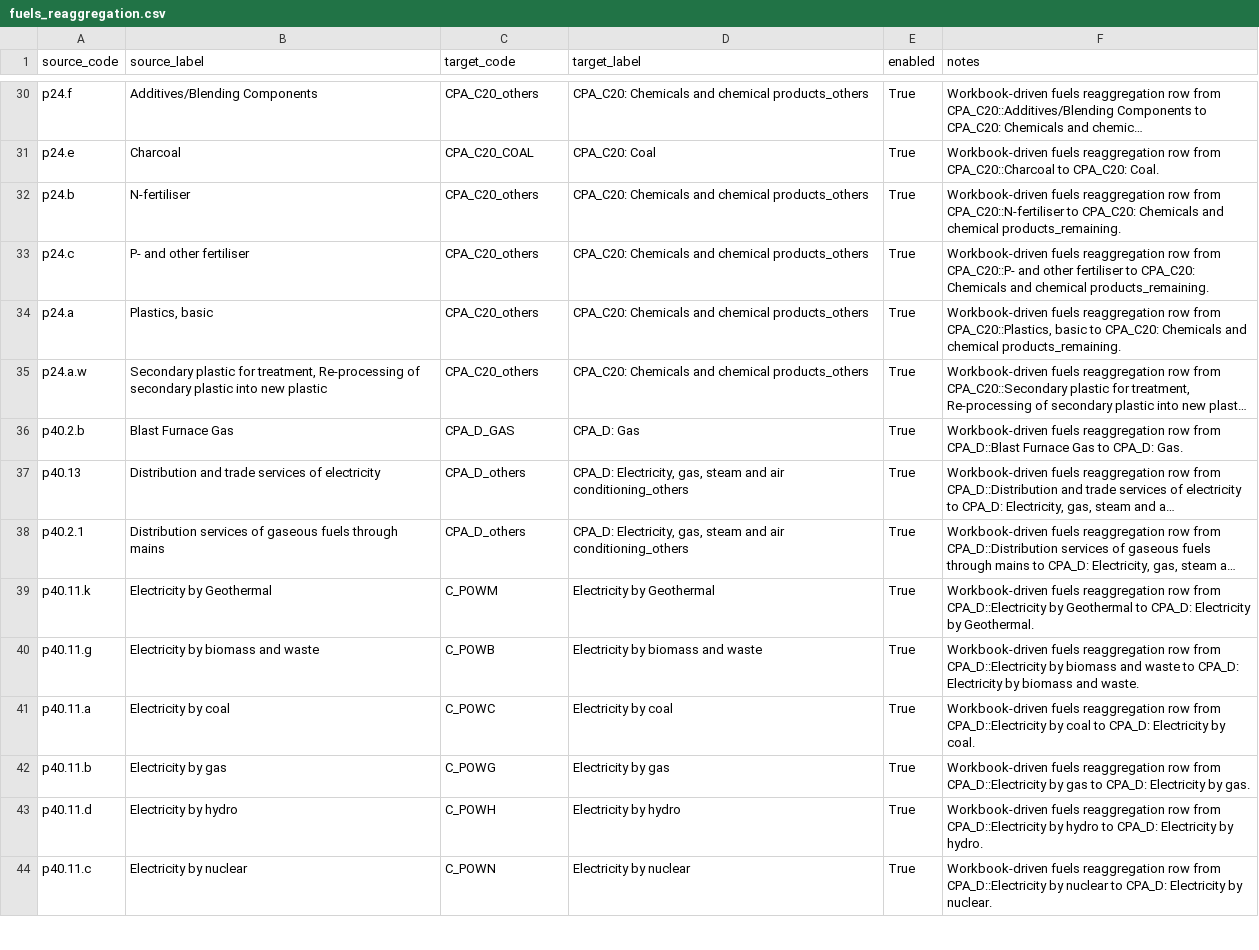
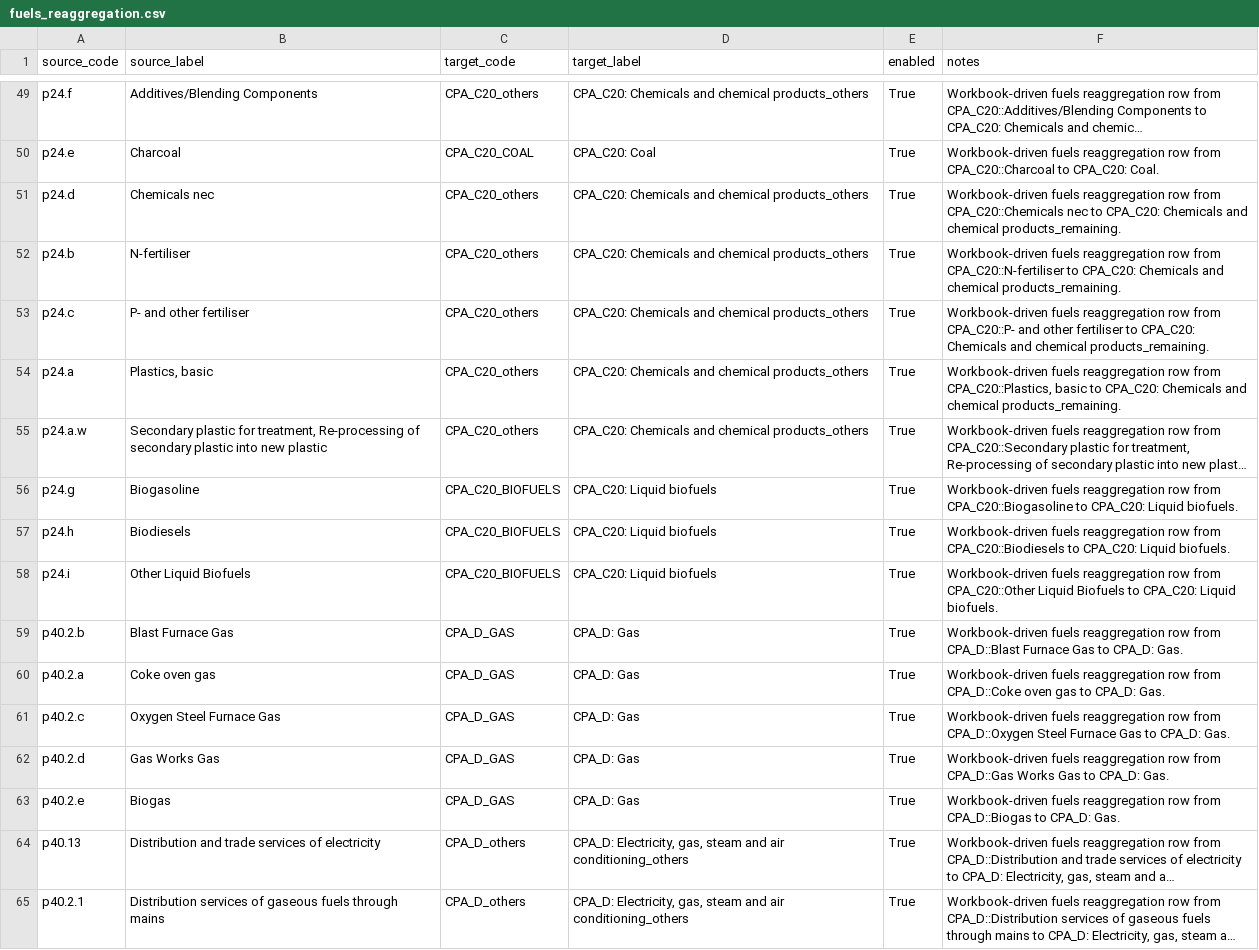
Before and after one commit to EcolEconModels/MRIO, a CSV file: scripts/mappings/fuels_reaggregation.csv, drawn as a sheet; only a part is shown, gaps mark what is left out; the shorter side is filled out with more unchanged rows; long unchanged cells end in …; the diff covers the shown part only; the diff names each change by its address in the sheet, - before the commit and + after, or states it on an @@ line.

Commit message:
Tighten MRIO mapping integrity and split validation
Add end-to-end mapping integrity checks for EXIOBASE concordance, green/brown coverage, fuels coverage, and one-target-per-source reaggregation rules.

Repair the committed mapping manifests to match the validated split children: include CPA_C20 in the green/brown split, add explicit p24.g/h/i biofuel handling, complete the fuels reaggregation coverage for CPA_C19 and CPA_D split children, and remove stray transport rows.

Harden the aggregation and split pipelines with strict unmapped-child checks, expected sector-count enforcement, fallback diagnostics for donor-block splitting, neutral split output filenames, and updated workbook reaggregation wiring.

Document the separation between statistical concordance, fuel taxonomy, and analytical green/brown classification so the p24.g/h/i convention remains explicit.

```diff
--- a/scripts/mappings/fuels_reaggregation.csv
+++ b/scripts/mappings/fuels_reaggregation.csv
+row 51: p24.d | Chemicals nec | CPA_C20_others | CPA_C20: Chemicals and chemical products_others | True | Workbook-driven fuels reaggregation row from CPA_C20::Chemicals nec to CPA_C20: Chemicals and chemical products_remaining.
+row 56: p24.g | Biogasoline | CPA_C20_BIOFUELS | CPA_C20: Liquid biofuels | True | Workbook-driven fuels reaggregation row from CPA_C20::Biogasoline to CPA_C20: Liquid biofuels.
+row 57: p24.h | Biodiesels | CPA_C20_BIOFUELS | CPA_C20: Liquid biofuels | True | Workbook-driven fuels reaggregation row from CPA_C20::Biodiesels to CPA_C20: Liquid biofuels.
+row 58: p24.i | Other Liquid Biofuels | CPA_C20_BIOFUELS | CPA_C20: Liquid biofuels | True | Workbook-driven fuels reaggregation row from CPA_C20::Other Liquid Biofuels to CPA_C20: Liquid biofuels.
+row 60: p40.2.a | Coke oven gas | CPA_D_GAS | CPA_D: Gas | True | Workbook-driven fuels reaggregation row from CPA_D::Coke oven gas to CPA_D: Gas.
+row 61: p40.2.c | Oxygen Steel Furnace Gas | CPA_D_GAS | CPA_D: Gas | True | Workbook-driven fuels reaggregation row from CPA_D::Oxygen Steel Furnace Gas to CPA_D: Gas.
+row 62: p40.2.d | Gas Works Gas | CPA_D_GAS | CPA_D: Gas | True | Workbook-driven fuels reaggregation row from CPA_D::Gas Works Gas to CPA_D: Gas.
+row 63: p40.2.e | Biogas | CPA_D_GAS | CPA_D: Gas | True | Workbook-driven fuels reaggregation row from CPA_D::Biogas to CPA_D: Gas.
```
Also changed, not shown: 19 added rows and 3 removed rows elsewhere in this file, scripts/mappings/energy_green_brown_reaggregation.csv, 7 other files.
